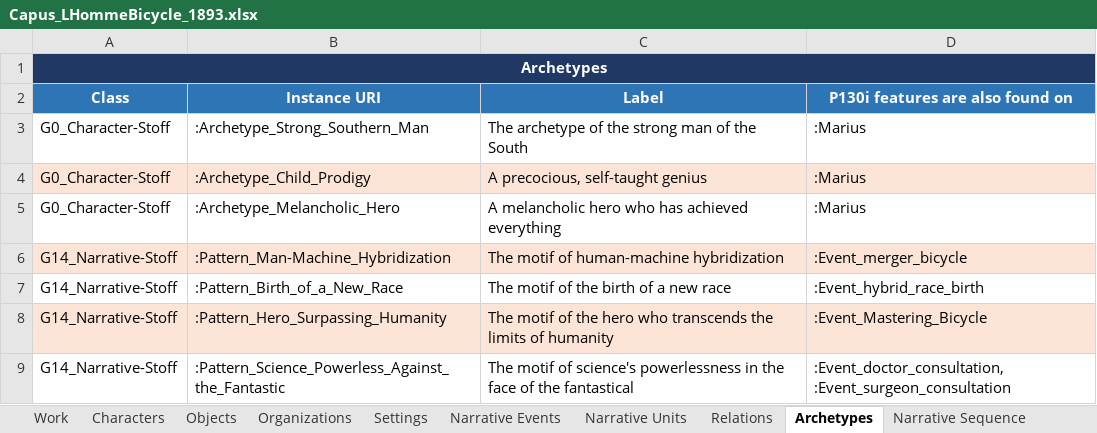
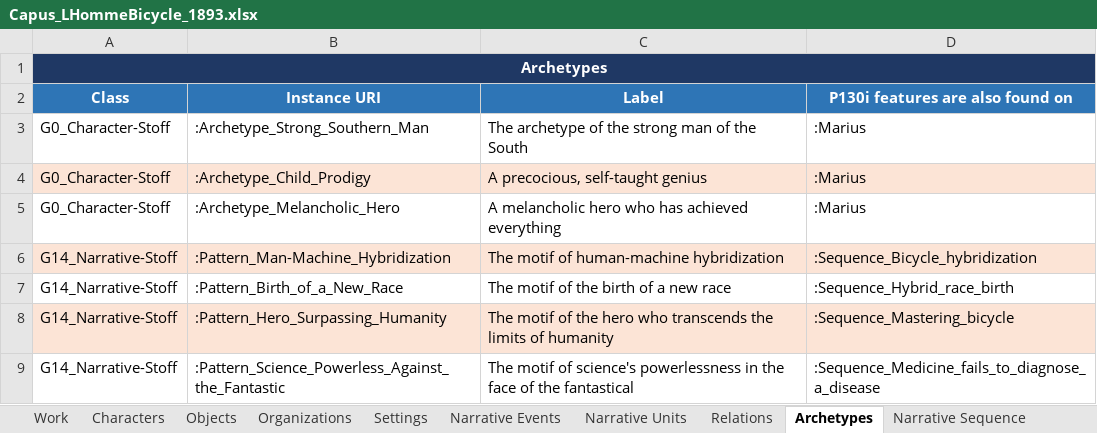
Before and after one commit to mducos/SFonto, an Excel workbook: data/Capus_LHommeBicycle_1893/Capus_LHommeBicycle_1893.xlsx, sheet Archetypes, drawn as a sheet; values as stored, in another font and other column widths than the file's, no borders; ↵ is a line break in a cell; the diff names each change by its address in the sheet, - before the commit and + after, or states it on an @@ line.

```diff
--- a/data/Capus_LHommeBicycle_1893/Capus_LHommeBicycle_1893.xlsx (sheet Archetypes)
+++ b/data/Capus_LHommeBicycle_1893/Capus_LHommeBicycle_1893.xlsx (sheet Archetypes)
-D6 (P130i features are also found on): :Event_merger_bicycle
+D6 (P130i features are also found on): :Sequence_Bicycle_hybridization
-D7 (P130i features are also found on): :Event_hybrid_race_birth
+D7 (P130i features are also found on): :Sequence_Hybrid_race_birth
-D8 (P130i features are also found on): :Event_Mastering_Bicycle
+D8 (P130i features are also found on): :Sequence_Mastering_bicycle
-D9 (P130i features are also found on): :Event_doctor_consultation, ↵ :Event_surgeon_consultation
+D9 (P130i features are also found on): :Sequence_Medicine_fails_to_diagnose_a_disease
```
Also changed, not shown: sheet Narrative Sequence, 17 other files.
